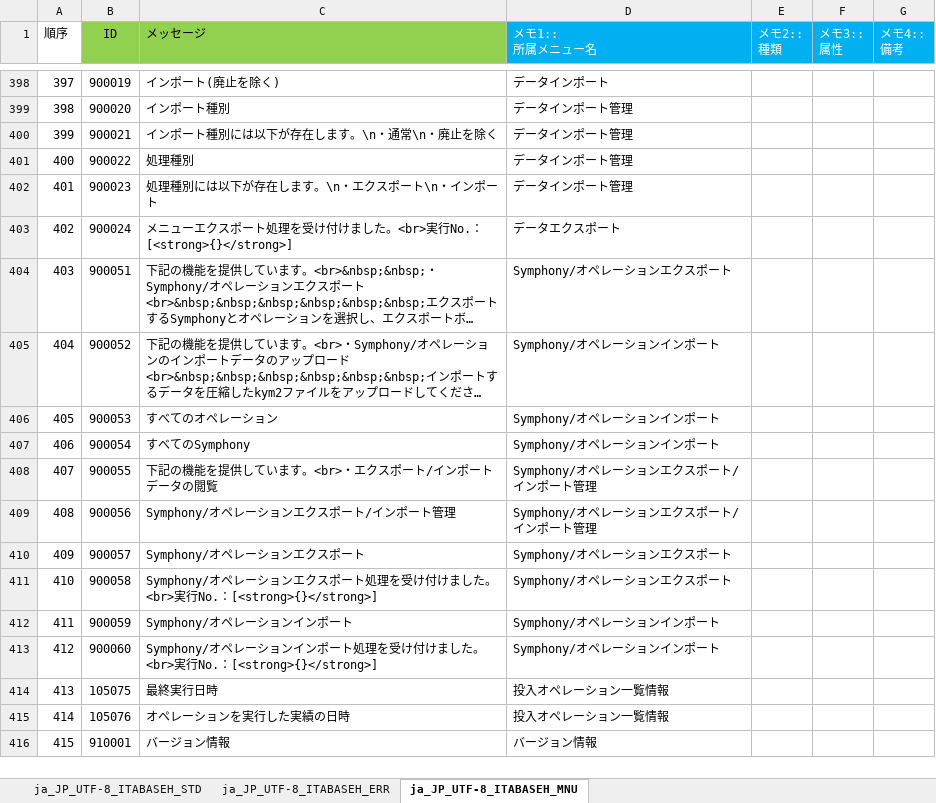
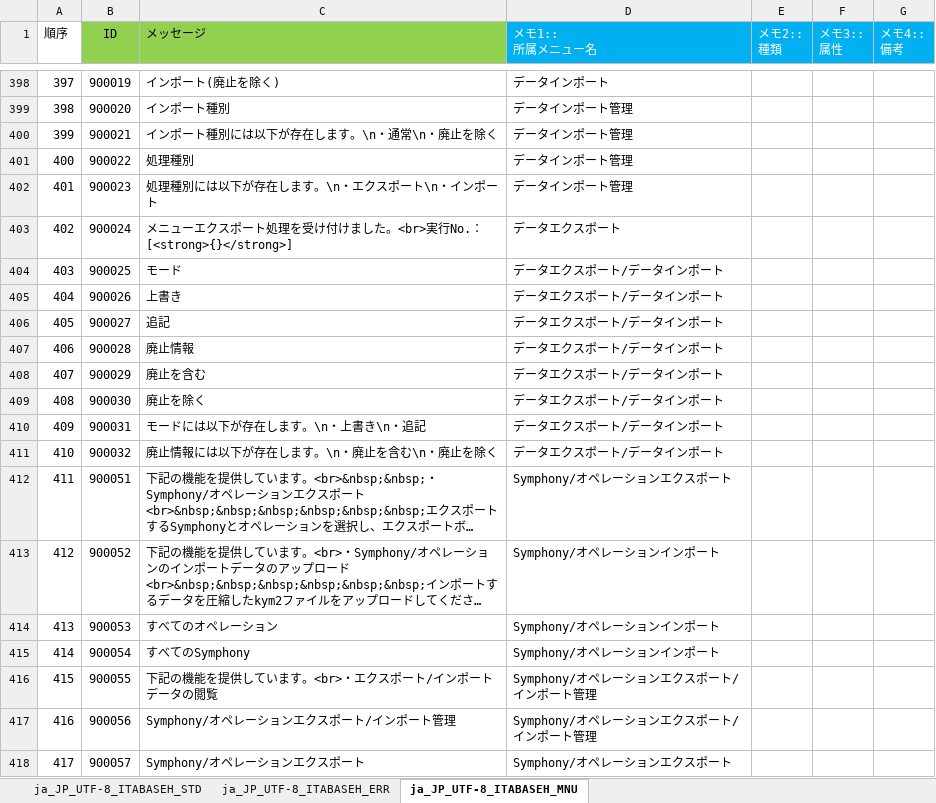
Before and after one commit to exastro-suite/it-automation, an Excel workbook: ky_message_seeds/ita_base/ja_JP_message_PHP.xlsm, sheet ja_JP_UTF-8_ITABASEH_MNU, drawn as a sheet; only a part is shown, gaps mark what is left out; the shorter side is filled out with more unchanged rows; long unchanged cells end in …; values as stored, in another font and other column widths than the file's, no borders; conditional formats not drawn; addresses are those after the commit; the diff names each change by its address in the sheet, - before the commit and + after, or states it on an @@ line.

```diff
--- a/ky_message_seeds/ita_base/ja_JP_message_PHP.xlsm (sheet ja_JP_UTF-8_ITABASEH_MNU)
+++ b/ky_message_seeds/ita_base/ja_JP_message_PHP.xlsm (sheet ja_JP_UTF-8_ITABASEH_MNU)
+row 404: 403 | 900025 | モード | データエクスポート/データインポート
+row 405: 404 | 900026 | 上書き | データエクスポート/データインポート
+row 406: 405 | 900027 | 追記 | データエクスポート/データインポート
+row 407: 406 | 900028 | 廃止情報 | データエクスポート/データインポート
+row 408: 407 | 900029 | 廃止を含む | データエクスポート/データインポート
+row 409: 408 | 900030 | 廃止を除く | データエクスポート/データインポート
+row 410: 409 | 900031 | モードには以下が存在します。\n・上書き\n・追記 | データエクスポート/データインポート
+row 411: 410 | 900032 | 廃止情報には以下が存在します。\n・廃止を含む\n・廃止を除く | データエクスポート/データインポート
@@ column A (順序) renumbered from row 412 down @@
```
Also changed, not shown: ky_message_seeds/ita_base/en_US_message_JS.xlsm, ky_message_seeds/ita_base/en_US_message_PHP.xlsm, 21 other files.
